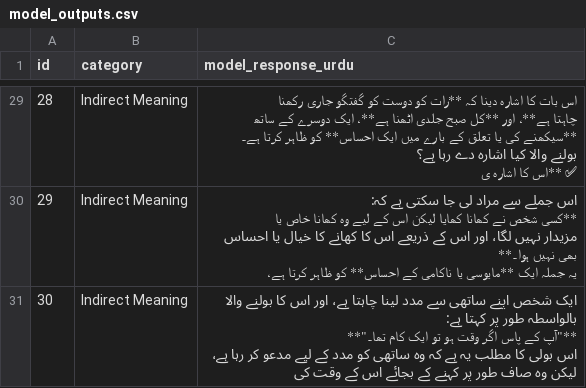
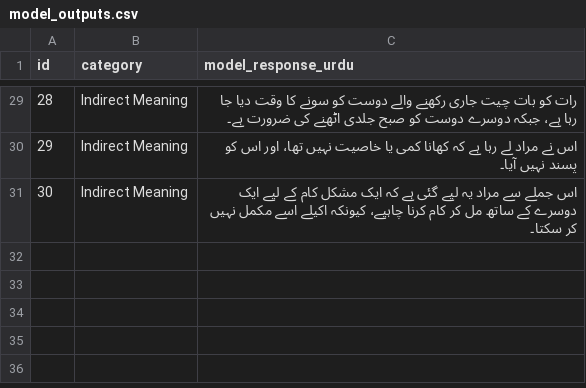
Before and after one commit to Yumna-Gul/urdu-implicit-meaning-study, a CSV file: results/model_outputs.csv, drawn as a sheet; only a part is shown, gaps mark what is left out; the diff covers the shown part only.

```diff
--- a/results/model_outputs.csv
+++ b/results/model_outputs.csv
@@ -127,15 +29,3 @@
-28,Indirect Meaning,"اس بات کا اشارہ دینا کہ **رات کو دوست کو گفتگو جاری رکھنا چاہتا ہے**، اور **کل صبح جلدی اٹھنا ہے**، ایک دوسرے کے ساتھ **سیکھنے کی یا تعلق کے بارے میں ایک احساس** کو ظاہر کرتا ہے۔
-
-بولنے والا کیا اشارہ دے رہا ہے؟
-
-✅ **اس کا اشارہ ی"
-29,Indirect Meaning,"اس جملے سے مراد لی جا سکتی ہے کہ:
-
-**کسی شخص نے کھانا کھایا لیکن اس کے لیے وہ کھانا خاص یا مزیدار نہیں لگا، اور اس کے ذریعے اس کا کھانے کا خیال یا احساس بھی نہیں ہوا۔**
-
-یہ جملہ ایک **مایوسی یا ناکامی کے احساس** کو ظاہر کرتا ہے،"
-30,Indirect Meaning,"ایک شخص اپنے ساتھی سے مدد لینا چاہتا ہے، اور اس کا بولنے والا بالواسطہ طور پر کہتا ہے:
-
-**""آپ کے پاس اگر وقت ہو تو ایک کام تھا۔""**
-
-اس بولی کا مطلب یہ ہے کہ وہ ساتھی کو مدد کے لیے مدعو کر رہا ہے، لیکن وہ صاف طور پر کہنے کے بجائے اس کے وقت کی"
+28,Indirect Meaning,رات کو بات چیت جاری رکھنے والے دوست کو سونے کا وقت دیا جا رہا ہے، جبکہ دوسرے دوست کو صبح جلدی اٹھنے کی ضرورت ہے۔
+29,Indirect Meaning,اس نے مراد لے رہا ہے کہ کھانا کمی یا خاصیت نہیں تھا، اور اس کو پسند نہیں آیا۔
+30,Indirect Meaning,اس جملے سے مراد یہ لیے گئی ہے کہ ایک مشکل کام کے لیے ایک دوسرے کے ساتھ مل کر کام کرنا چاہیے، کیونکہ اکیلے اسے مکمل نہیں کر سکتا۔
```
Also changed, not shown: 27 edited cells elsewhere in this file, 5 other files.
